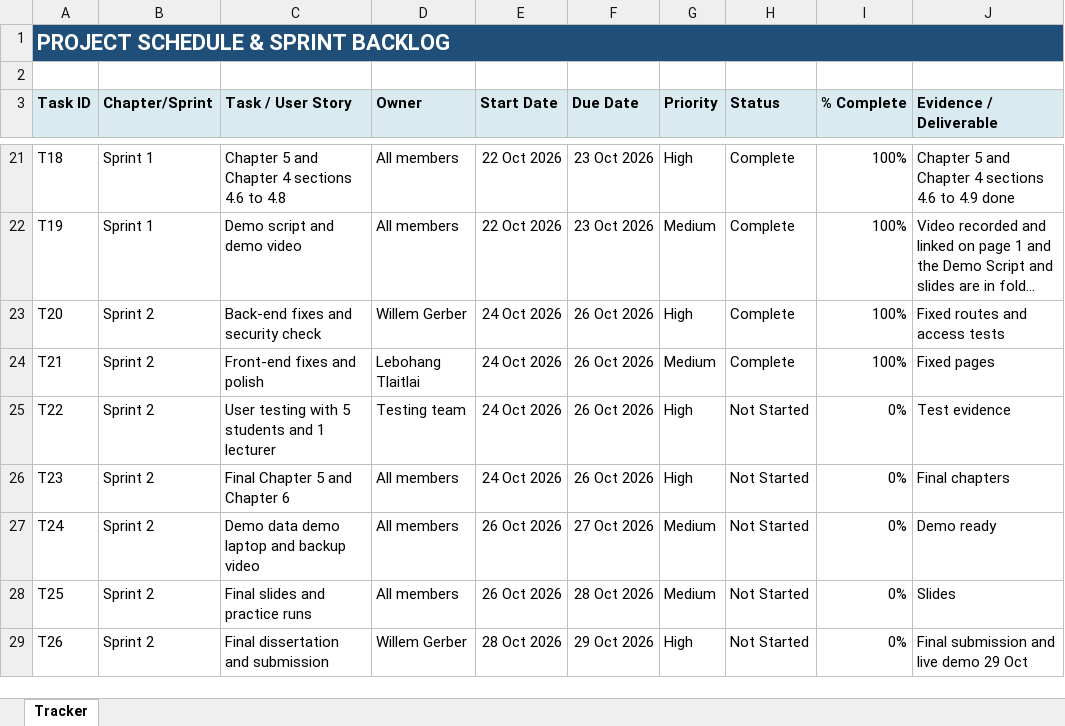
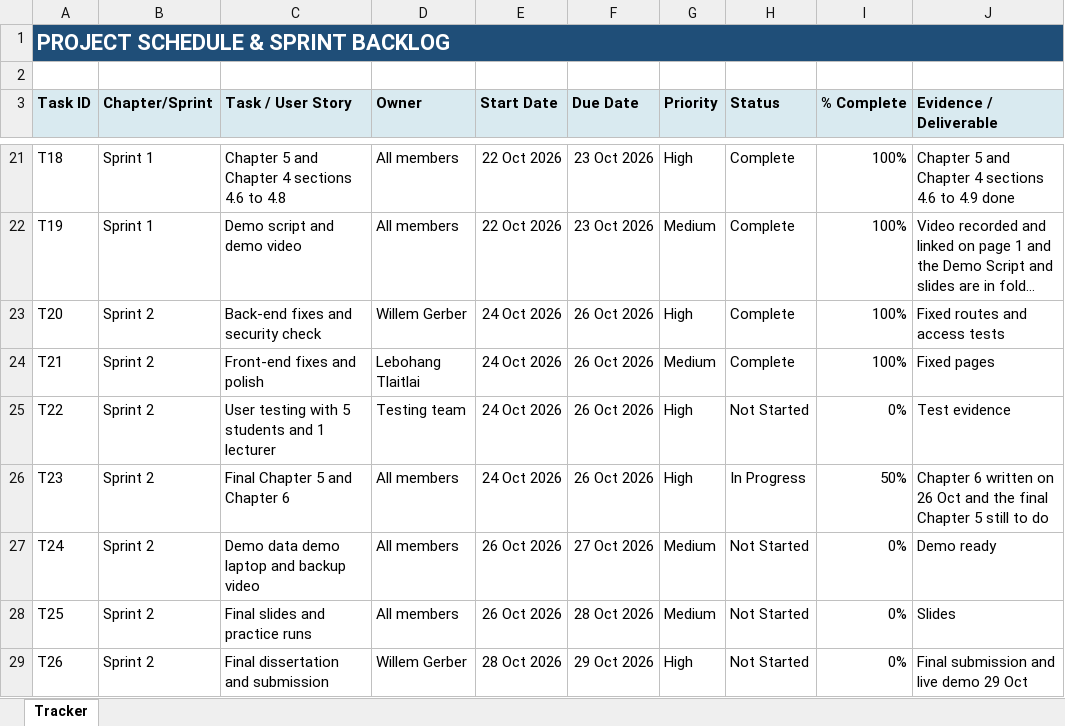
Before and after one commit to Gerber-W/SPM_Group_Project, an Excel workbook: Capstone_Project/09_Project_Management_Evidence/Group-3_Project_Schedule_and_Sprint_Backlog.xlsx, sheet Tracker, drawn as a sheet; only a part is shown, gaps mark what is left out; long unchanged cells end in …; values as stored, in another font and other column widths than the file's, no borders; the diff names each change by its address in the sheet, - before the commit and + after, or states it on an @@ line.

```diff
--- a/Capstone_Project/09_Project_Management_Evidence/Group-3_Project_Schedule_and_Sprint_Backlog.xlsx (sheet Tracker)
+++ b/Capstone_Project/09_Project_Management_Evidence/Group-3_Project_Schedule_and_Sprint_Backlog.xlsx (sheet Tracker)
-H26 (Status): Not Started
+H26 (Status): In Progress
-I26 (% Complete): 0%
+I26 (% Complete): 50%
-J26 (Evidence / Deliverable): Final chapters
+J26 (Evidence / Deliverable): Chapter 6 written on 26 Oct and the final Chapter 5 still to do
```
Also changed, not shown: Capstone_Project/06_Testing_Results_and_Evaluation/Group-3_Requirements_Traceability_Matrix.xlsx, Capstone_Project/12_Assessment/Group-3_Final_Submission_Checklist.xlsx, 12 other files.
